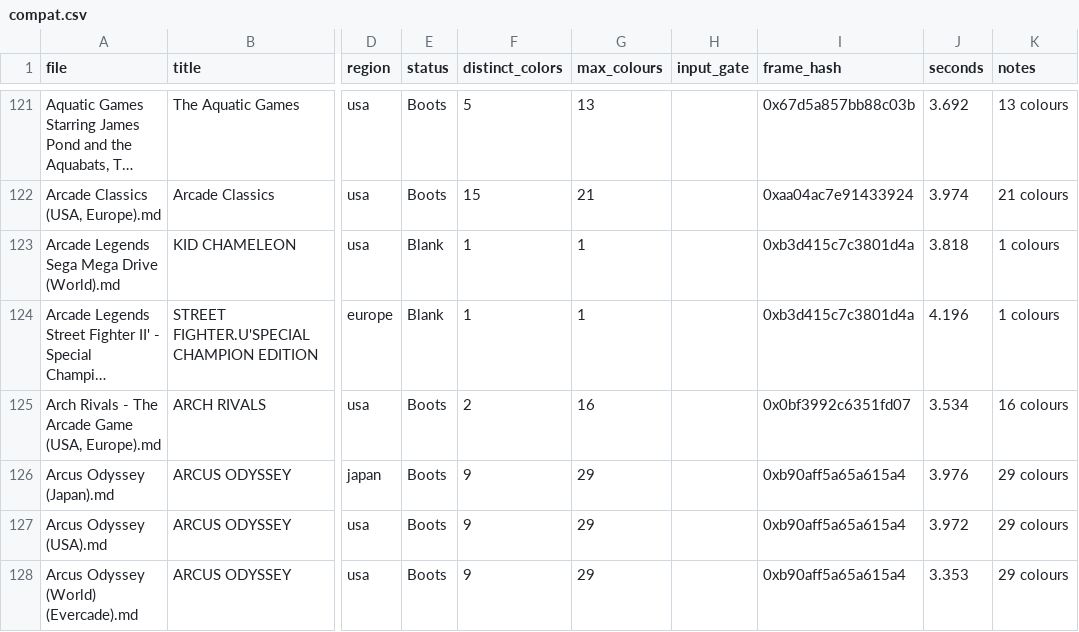
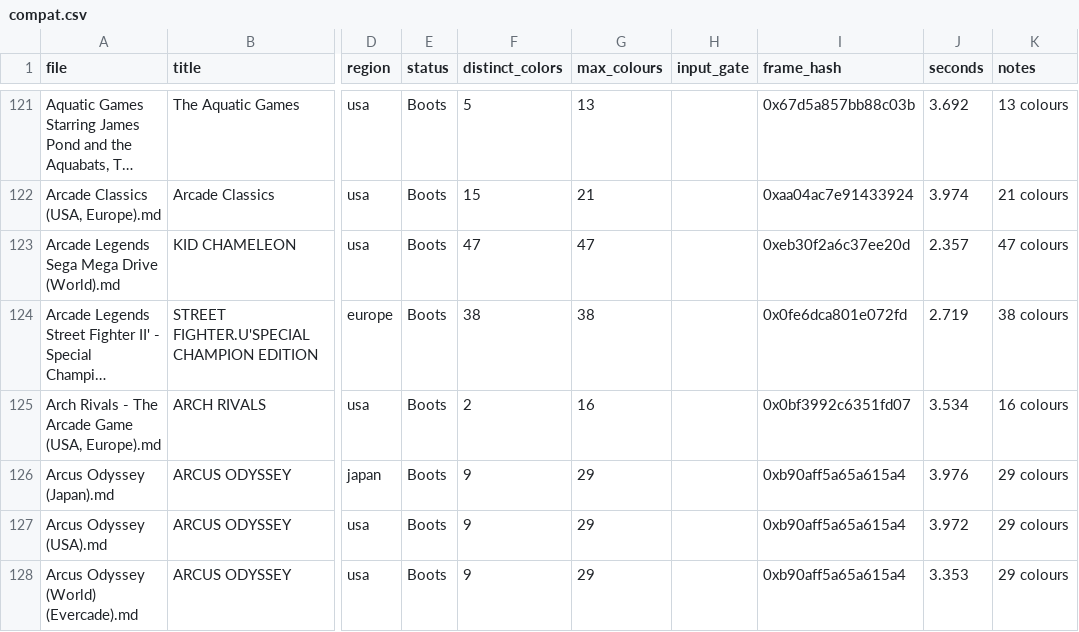
Before and after one commit to scottjab/rustsega, a CSV file: docs/compat.csv, drawn as a sheet; only a part is shown, gaps mark what is left out; long unchanged cells end in …; the diff names each change by its address in the sheet, - before the commit and + after, or states it on an @@ line.

```diff
--- a/docs/compat.csv
+++ b/docs/compat.csv
-E123:E124 (status): Blank
+E123:E124 (status): Boots
-F123 (distinct_colors): 1
+F123 (distinct_colors): 47
-G123 (max_colours): 1
+G123 (max_colours): 47
-I123 (frame_hash): 0xb3d415c7c3801d4a
+I123 (frame_hash): 0xeb30f2a6c37ee20d
-J123 (seconds): 3.818
+J123 (seconds): 2.357
-K123 (notes): 1 colours
+K123 (notes): 47 colours
-F124 (distinct_colors): 1
+F124 (distinct_colors): 38
-G124 (max_colours): 1
+G124 (max_colours): 38
-I124 (frame_hash): 0xb3d415c7c3801d4a
+I124 (frame_hash): 0x0fe6dca801e072fd
-J124 (seconds): 4.196
+J124 (seconds): 2.719
-K124 (notes): 1 colours
+K124 (notes): 38 colours
```
Also changed, not shown: 6 other files.
